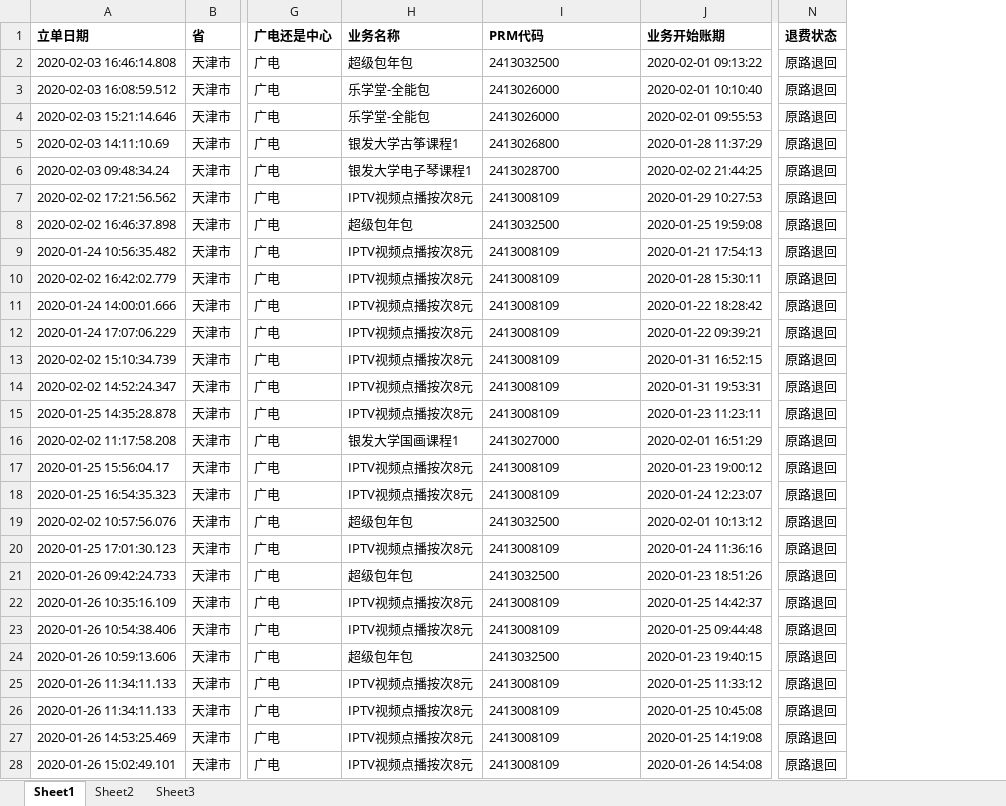
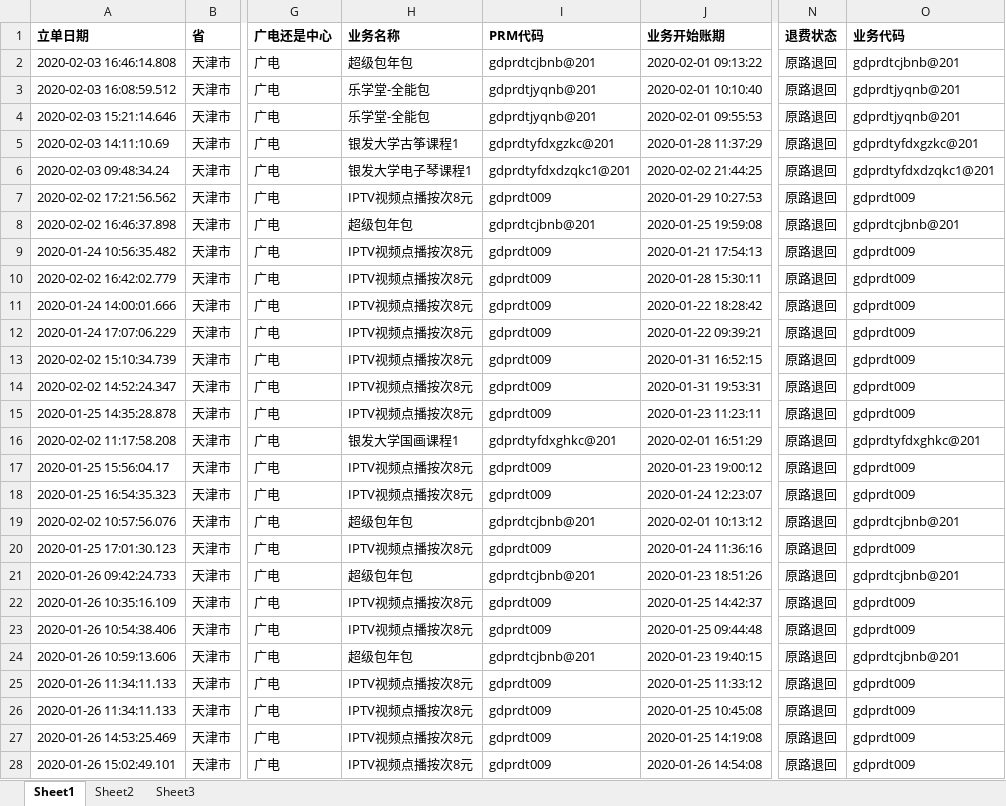
Before and after one commit to lixin2015y/dataSupply, an Excel workbook: 2月账期天津广电三方支付退费汇总.xlsx, sheet Sheet1, drawn as a sheet; only a part is shown, gaps mark what is left out; values as stored, in another font and other column widths than the file's, no borders; the diff covers the shown part only; the diff names each change by its address in the sheet, - before the commit and + after, or states it on an @@ line.

```diff
--- a/2月账期天津广电三方支付退费汇总.xlsx (sheet Sheet1)
+++ b/2月账期天津广电三方支付退费汇总.xlsx (sheet Sheet1)
+column O (业务代码), rows 2-28: gdprdtcjbnb@201 | gdprdtjyqnb@201 | gdprdtjyqnb@201 | gdprdtyfdxgzkc@201 | gdprdtyfdxdzqkc1@201 | gdprdt009 | gdprdtcjbnb@201 | gdprdt009 | gdprdt009 | gdprdt009 | gdprdt009 | gdprdt009 | gdprdt009 | gdprdt009 | gdprdtyfdxghkc@201 | gdprdt009 | gdprdt009 | gdprdtcjbnb@201 | gdprdt009 | gdprdtcjbnb@201 | gdprdt009 | gdprdt009 | gdprdtcjbnb@201 | gdprdt009 | gdprdt009 | gdprdt009 | gdprdt009
-I2 (PRM代码): 2413032500
+I2 (PRM代码): gdprdtcjbnb@201
-I3:I4 (PRM代码): 2413026000
+I3:I4 (PRM代码): gdprdtjyqnb@201
-I5 (PRM代码): 2413026800
+I5 (PRM代码): gdprdtyfdxgzkc@201
-I6 (PRM代码): 2413028700
+I6 (PRM代码): gdprdtyfdxdzqkc1@201
-I7 (PRM代码): 2413008109
+I7 (PRM代码): gdprdt009
-I8 (PRM代码): 2413032500
+I8 (PRM代码): gdprdtcjbnb@201
-I9:I15 (PRM代码): 2413008109
+I9:I15 (PRM代码): gdprdt009
-I16 (PRM代码): 2413027000
+I16 (PRM代码): gdprdtyfdxghkc@201
-I17:I18 (PRM代码): 2413008109
+I17:I18 (PRM代码): gdprdt009
-I19 (PRM代码): 2413032500
+I19 (PRM代码): gdprdtcjbnb@201
-I20 (PRM代码): 2413008109
+I20 (PRM代码): gdprdt009
-I21 (PRM代码): 2413032500
+I21 (PRM代码): gdprdtcjbnb@201
-I22:I23 (PRM代码): 2413008109
+I22:I23 (PRM代码): gdprdt009
-I24 (PRM代码): 2413032500
+I24 (PRM代码): gdprdtcjbnb@201
-I25:I28 (PRM代码): 2413008109
+I25:I28 (PRM代码): gdprdt009
```
Also changed, not shown: 227 edited cells elsewhere in this sheet, 10 other files.
